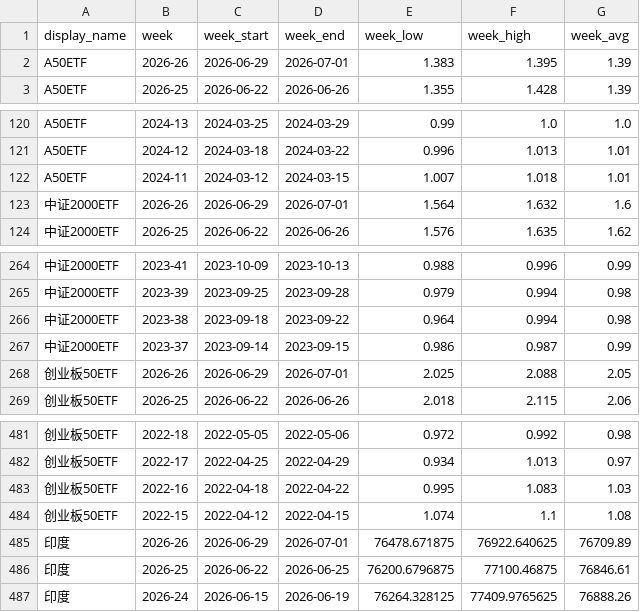
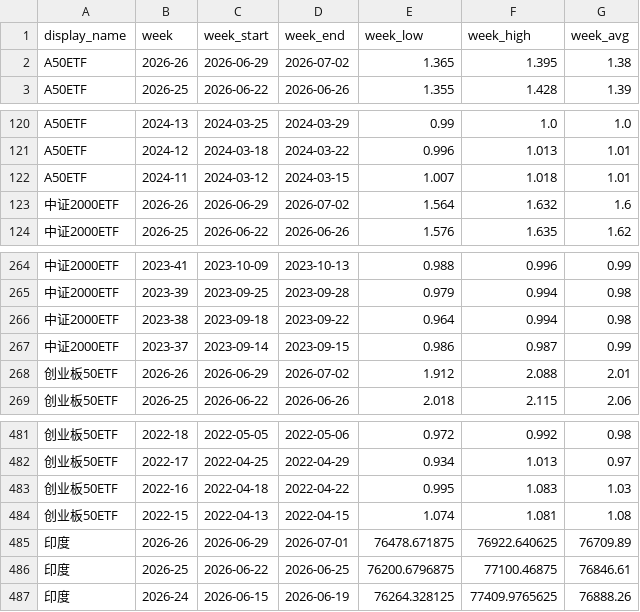
Before and after one commit to cc1024/market-data, a CSV file: data/weekly_summary.csv, drawn as a sheet; only a part is shown, gaps mark what is left out.

```diff
--- a/data/weekly_summary.csv
+++ b/data/weekly_summary.csv
@@ -1,3 +1,3 @@
 display_name,week,week_start,week_end,week_low,week_high,week_avg
-A50ETF,2026-26,2026-06-29,2026-07-01,1.383,1.395,1.39
+A50ETF,2026-26,2026-06-29,2026-07-02,1.365,1.395,1.38
 A50ETF,2026-25,2026-06-22,2026-06-26,1.355,1.428,1.39
@@ -122,3 +122,3 @@ A50ETF,2024-12,2024-03-18,2024-03-22,0.996,1.013,1.01
 A50ETF,2024-11,2024-03-12,2024-03-15,1.007,1.018,1.01
-中证2000ETF,2026-26,2026-06-29,2026-07-01,1.564,1.632,1.6
+中证2000ETF,2026-26,2026-06-29,2026-07-02,1.564,1.632,1.6
 中证2000ETF,2026-25,2026-06-22,2026-06-26,1.576,1.635,1.62
@@ -267,3 +267,3 @@ A50ETF,2024-11,2024-03-12,2024-03-15,1.007,1.018,1.01
 中证2000ETF,2023-37,2023-09-14,2023-09-15,0.986,0.987,0.99
-创业板50ETF,2026-26,2026-06-29,2026-07-01,2.025,2.088,2.05
+创业板50ETF,2026-26,2026-06-29,2026-07-02,1.912,2.088,2.01
 创业板50ETF,2026-25,2026-06-22,2026-06-26,2.018,2.115,2.06
@@ -483,3 +483,3 @@ A50ETF,2024-11,2024-03-12,2024-03-15,1.007,1.018,1.01
 创业板50ETF,2022-16,2022-04-18,2022-04-22,0.995,1.083,1.03
-创业板50ETF,2022-15,2022-04-12,2022-04-15,1.074,1.1,1.08
+创业板50ETF,2022-15,2022-04-13,2022-04-15,1.074,1.081,1.08
 印度,2026-26,2026-06-29,2026-07-01,76478.671875,76922.640625,76709.89
```
Also changed, not shown: data/latest_prices.csv, data/latest_prices_display.csv, 10 other files.
